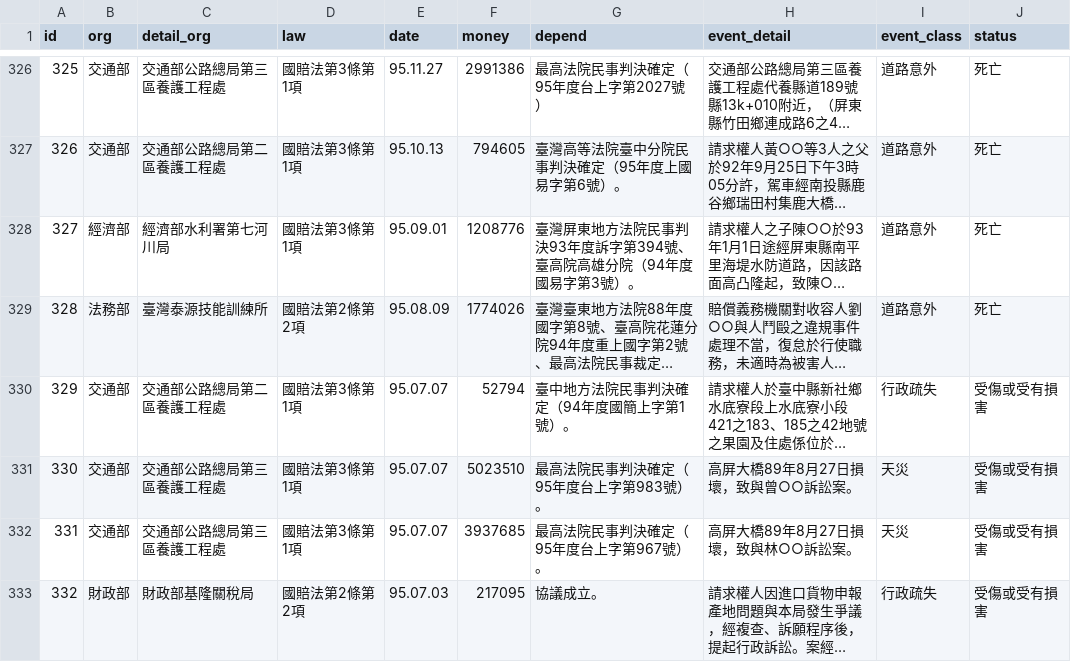
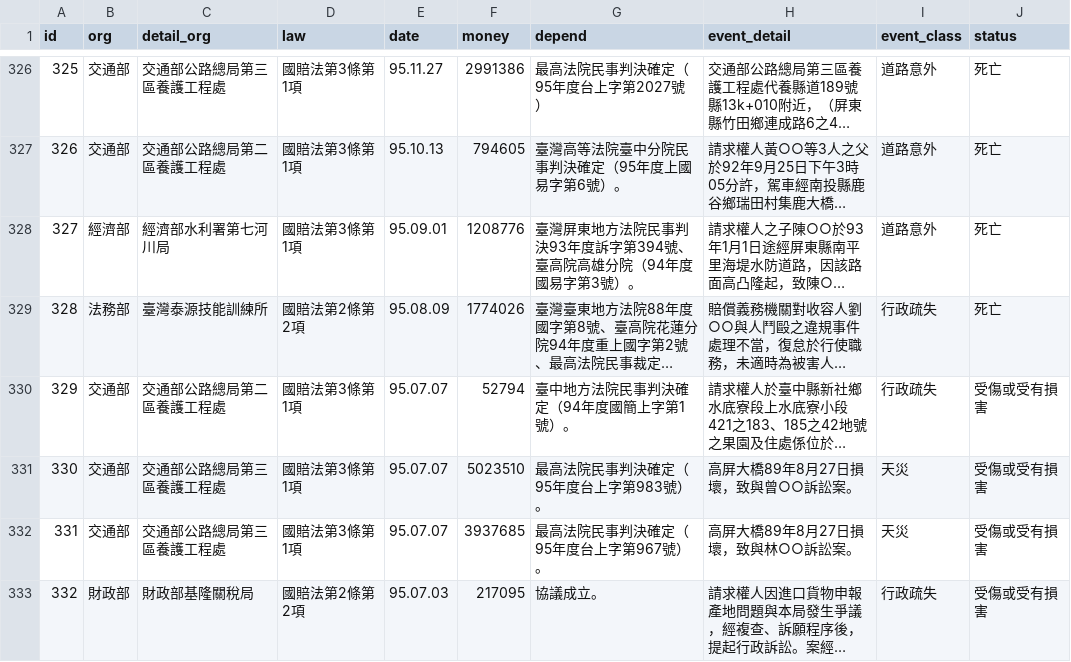
Before and after one commit to HappyBall/udncompensate, a CSV file: data/compensate_merge.csv, drawn as a sheet; only a part is shown, gaps mark what is left out; long unchanged cells end in …; the diff names each change by its address in the sheet, - before the commit and + after, or states it on an @@ line.

```diff
--- a/data/compensate_merge.csv
+++ b/data/compensate_merge.csv
-I329 (event_class): 道路意外
+I329 (event_class): 行政疏失
```
Also changed, not shown: 5 other files.
